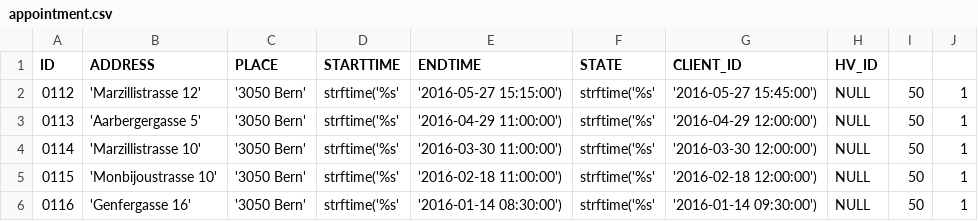
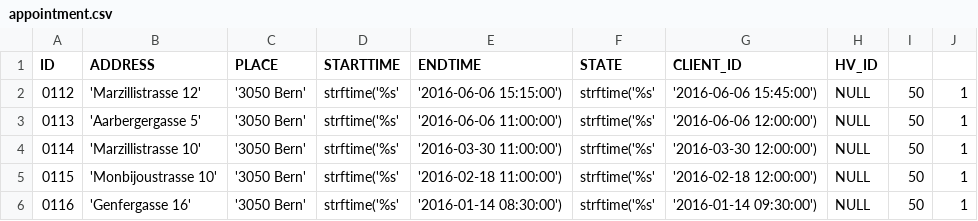
Before and after one commit to audef1/ch.bfh.bti7081.s2016.purple, a CSV file: import/appointment.csv, drawn as a sheet; only a part is shown.

```diff
--- a/import/appointment.csv
+++ b/import/appointment.csv
@@ -1,4 +1,4 @@
 ID, ADDRESS, PLACE, STARTTIME, ENDTIME, STATE, CLIENT_ID, HV_ID
-0112,'Marzillistrasse 12',	'3050 Bern',	strftime('%s','2016-05-27 15:15:00'), strftime('%s','2016-05-27 15:45:00'), NULL,	50,	1
-0113,'Aarbergergasse 5',	'3050 Bern',	strftime('%s','2016-04-29 11:00:00'), strftime('%s','2016-04-29 12:00:00'), NULL,	50,	1
+0112,'Marzillistrasse 12',	'3050 Bern',	strftime('%s','2016-06-06 15:15:00'), strftime('%s','2016-06-06 15:45:00'), NULL,	50,	1
+0113,'Aarbergergasse 5',	'3050 Bern',	strftime('%s','2016-06-06 11:00:00'), strftime('%s','2016-06-06 12:00:00'), NULL,	50,	1
 0114,'Marzillistrasse 10',	'3050 Bern',	strftime('%s','2016-03-30 11:00:00'), strftime('%s','2016-03-30 12:00:00'), NULL,	50,	1
```
Also changed, not shown: import/medication.csv, 2 other files.
